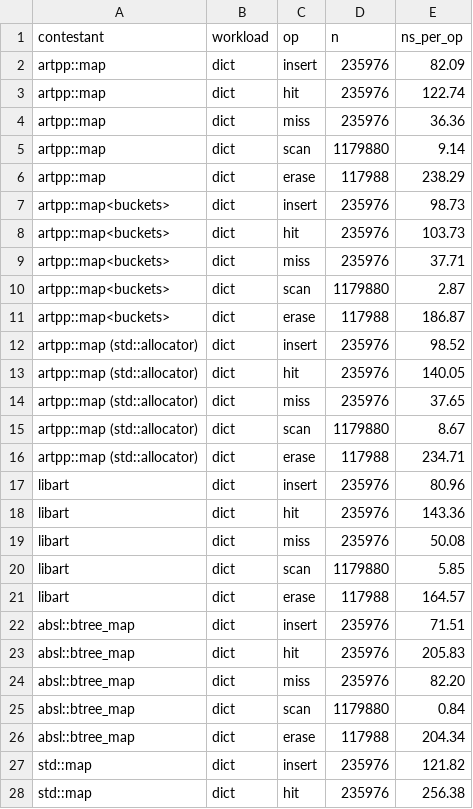
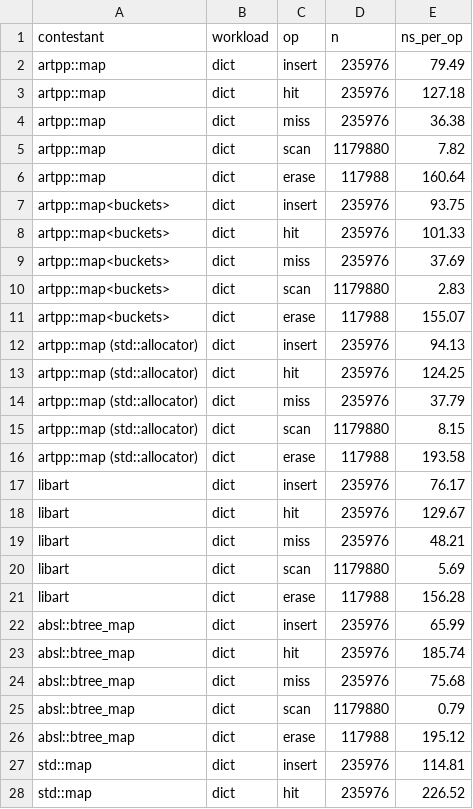
Before and after one commit to gofractally/libartpp, a CSV file: docs/results.csv, drawn as a sheet; only a part is shown; the diff covers the shown part only.

```diff
--- a/docs/results.csv
+++ b/docs/results.csv
@@ -1,28 +1,28 @@
 contestant,workload,op,n,ns_per_op
-artpp::map,dict,insert,235976,82.09
-artpp::map,dict,hit,235976,122.74
-artpp::map,dict,miss,235976,36.36
-artpp::map,dict,scan,1179880,9.14
-artpp::map,dict,erase,117988,238.29
-artpp::map<buckets>,dict,insert,235976,98.73
-artpp::map<buckets>,dict,hit,235976,103.73
-artpp::map<buckets>,dict,miss,235976,37.71
-artpp::map<buckets>,dict,scan,1179880,2.87
-artpp::map<buckets>,dict,erase,117988,186.87
-artpp::map (std::allocator),dict,insert,235976,98.52
-artpp::map (std::allocator),dict,hit,235976,140.05
-artpp::map (std::allocator),dict,miss,235976,37.65
-artpp::map (std::allocator),dict,scan,1179880,8.67
-artpp::map (std::allocator),dict,erase,117988,234.71
-libart,dict,insert,235976,80.96
-libart,dict,hit,235976,143.36
-libart,dict,miss,235976,50.08
-libart,dict,scan,1179880,5.85
-libart,dict,erase,117988,164.57
-absl::btree_map,dict,insert,235976,71.51
-absl::btree_map,dict,hit,235976,205.83
-absl::btree_map,dict,miss,235976,82.20
-absl::btree_map,dict,scan,1179880,0.84
-absl::btree_map,dict,erase,117988,204.34
-std::map,dict,insert,235976,121.82
-std::map,dict,hit,235976,256.38
+artpp::map,dict,insert,235976,79.49
+artpp::map,dict,hit,235976,127.18
+artpp::map,dict,miss,235976,36.38
+artpp::map,dict,scan,1179880,7.82
+artpp::map,dict,erase,117988,160.64
+artpp::map<buckets>,dict,insert,235976,93.75
+artpp::map<buckets>,dict,hit,235976,101.33
+artpp::map<buckets>,dict,miss,235976,37.69
+artpp::map<buckets>,dict,scan,1179880,2.83
+artpp::map<buckets>,dict,erase,117988,155.07
+artpp::map (std::allocator),dict,insert,235976,94.13
+artpp::map (std::allocator),dict,hit,235976,124.25
+artpp::map (std::allocator),dict,miss,235976,37.79
+artpp::map (std::allocator),dict,scan,1179880,8.15
+artpp::map (std::allocator),dict,erase,117988,193.58
+libart,dict,insert,235976,76.17
+libart,dict,hit,235976,129.67
+libart,dict,miss,235976,48.21
+libart,dict,scan,1179880,5.69
+libart,dict,erase,117988,156.28
+absl::btree_map,dict,insert,235976,65.99
+absl::btree_map,dict,hit,235976,185.74
+absl::btree_map,dict,miss,235976,75.68
+absl::btree_map,dict,scan,1179880,0.79
+absl::btree_map,dict,erase,117988,195.12
+std::map,dict,insert,235976,114.81
+std::map,dict,hit,235976,226.52
```
Also changed, not shown: 92 edited cells elsewhere in this file, 18 other files.
